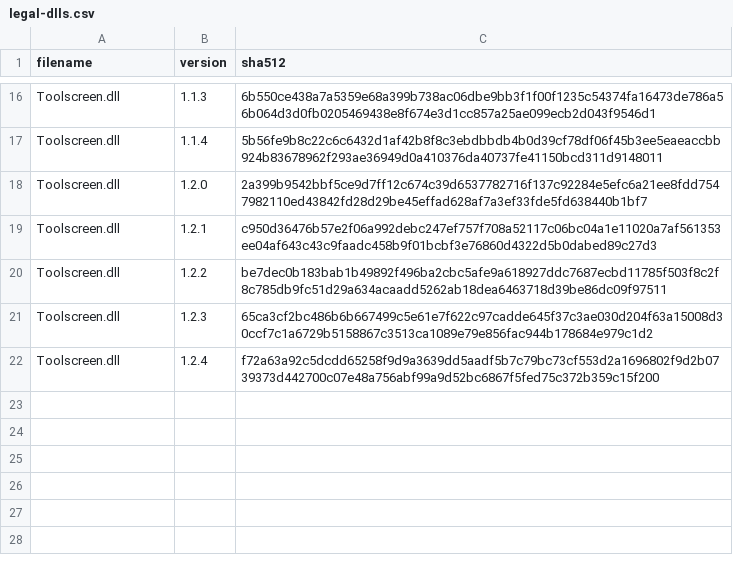
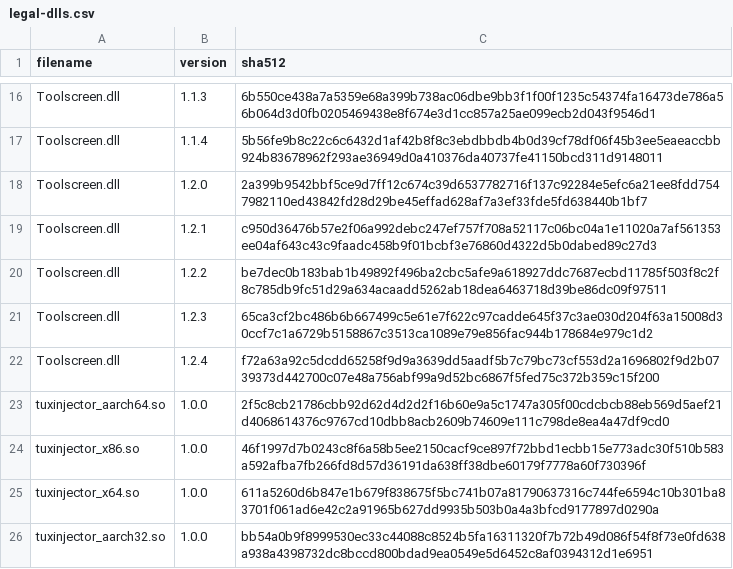
Before and after one commit to Minecraft-Java-Edition-Speedrunning/legal-builds, a CSV file: legal-dlls.csv, drawn as a sheet; only a part is shown, gaps mark what is left out; the diff names each change by its address in the sheet, - before the commit and + after, or states it on an @@ line.

Commit message:
Legalize Tux Injector 1.0.0

```diff
--- a/legal-dlls.csv
+++ b/legal-dlls.csv
+row 23: tuxinjector_aarch64.so | 1.0.0 | 2f5c8cb21786cbb92d62d4d2d2f16b60e9a5c1747a305f00cdcbcb88eb569d5aef21d4068614376c9767cd10dbb8acb2609b74609e111c798de8ea4a47df9cd0
+row 24: tuxinjector_x86.so | 1.0.0 | 46f1997d7b0243c8f6a58b5ee2150cacf9ce897f72bbd1ecbb15e773adc30f510b583a592afba7fb266fd8d57d36191da638ff38dbe60179f7778a60f730396f
+row 25: tuxinjector_x64.so | 1.0.0 | 611a5260d6b847e1b679f838675f5bc741b07a81790637316c744fe6594c10b301ba83701f061ad6e42c2a91965b627dd9935b503b0a4a3bfcd9177897d0290a
+row 26: tuxinjector_aarch32.so | 1.0.0 | bb54a0b9f8999530ec33c44088c8524b5fa16311320f7b72b49d086f54f8f73e0fd638a938a4398732dc8bccd800bdad9ea0549e5d6452c8af0394312d1e6951
```
